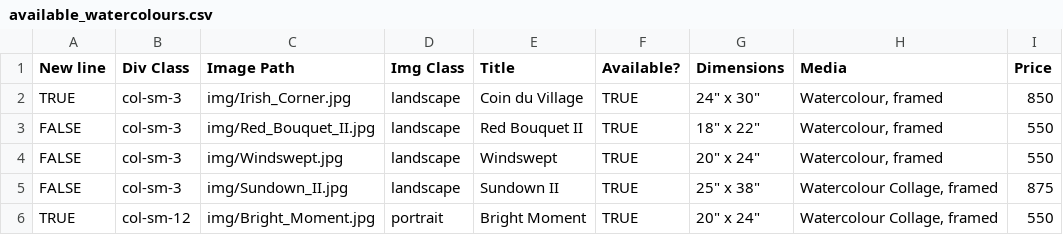
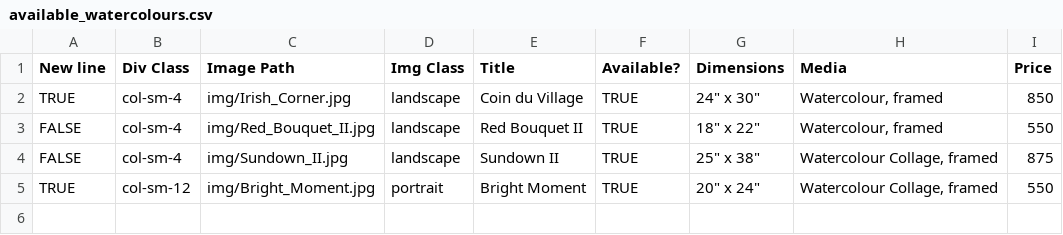
Before and after one commit to BYachnin/linayachninsite, a CSV file: paintings/available_watercolours.csv, drawn as a sheet.

```diff
--- a/paintings/available_watercolours.csv
+++ b/paintings/available_watercolours.csv
@@ -1,6 +1,5 @@
 New line,Div Class,Image Path,Img Class,Title,Available?,Dimensions,Media,Price
-TRUE,col-sm-3,img/Irish_Corner.jpg,landscape,Coin du Village,TRUE,"24"" x 30""","Watercolour, framed",850
-FALSE,col-sm-3,img/Red_Bouquet_II.jpg,landscape,Red Bouquet II,TRUE,"18"" x 22""","Watercolour, framed",550
-FALSE,col-sm-3,img/Windswept.jpg,landscape,Windswept,TRUE,"20"" x 24""","Watercolour, framed",550
-FALSE,col-sm-3,img/Sundown_II.jpg,landscape,Sundown II,TRUE,"25"" x 38""","Watercolour Collage, framed",875
+TRUE,col-sm-4,img/Irish_Corner.jpg,landscape,Coin du Village,TRUE,"24"" x 30""","Watercolour, framed",850
+FALSE,col-sm-4,img/Red_Bouquet_II.jpg,landscape,Red Bouquet II,TRUE,"18"" x 22""","Watercolour, framed",550
+FALSE,col-sm-4,img/Sundown_II.jpg,landscape,Sundown II,TRUE,"25"" x 38""","Watercolour Collage, framed",875
 TRUE,col-sm-12,img/Bright_Moment.jpg,portrait,Bright Moment,TRUE,"20"" x 24""","Watercolour Collage, framed",550
```
Also changed, not shown: paintings/available_oils.csv, paintings/exhibition_oils.csv, 3 other files.
